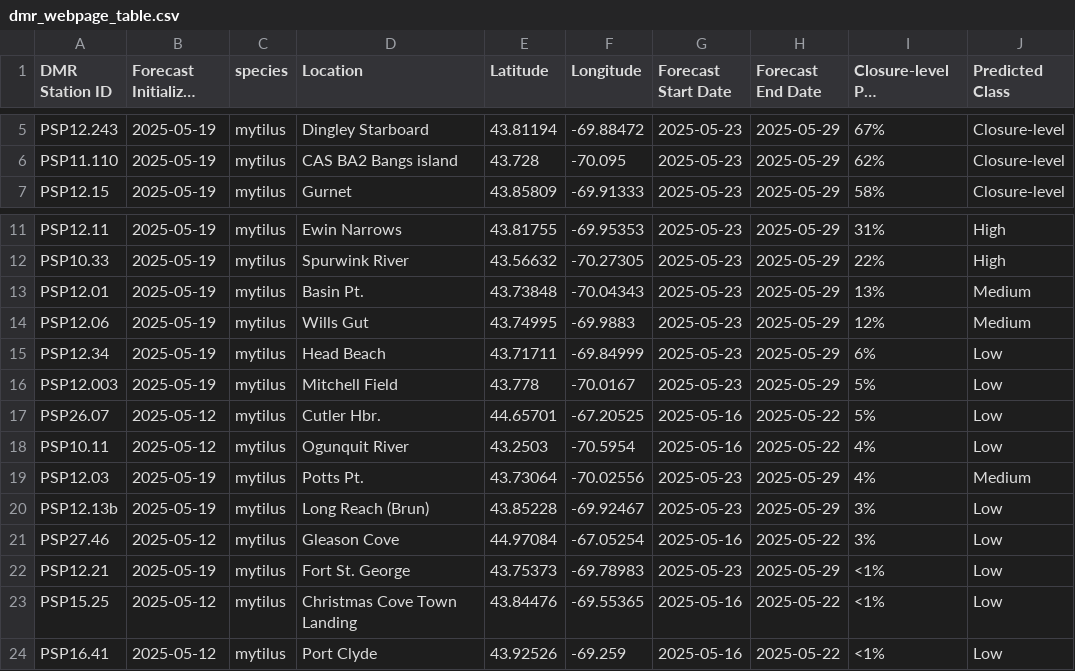
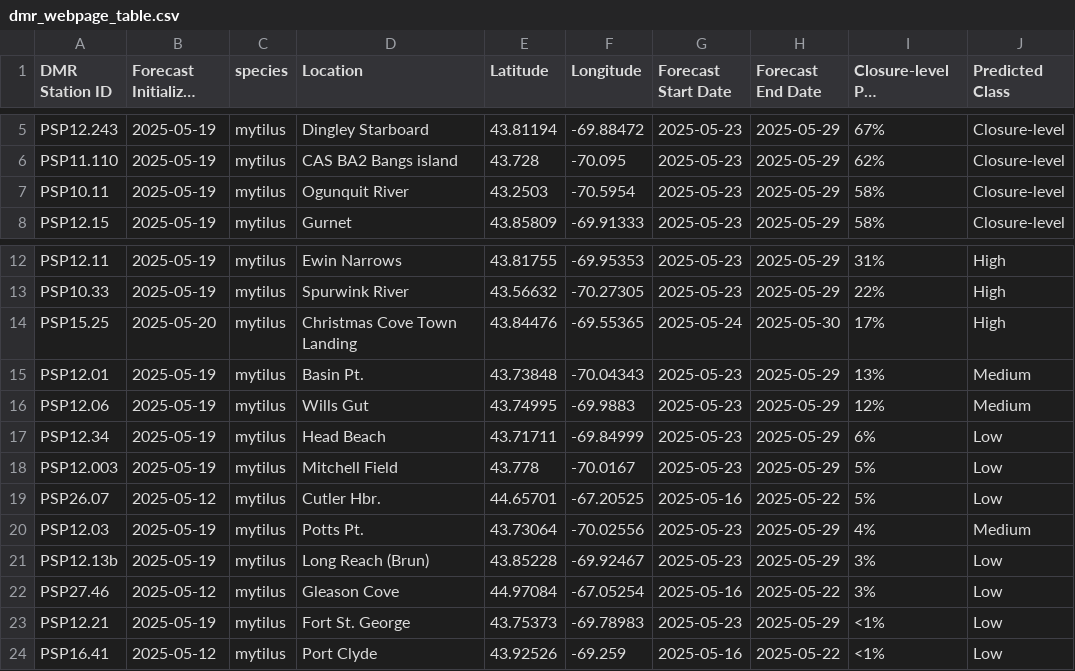
Before and after one commit to BigelowLab/pspforecast, a CSV file: inst/forecastdb/dmr_webpage_table.csv, drawn as a sheet; only a part is shown, gaps mark what is left out; long unchanged cells end in …; removed rows and columns are numbered as before the commit, all else as after; the diff names each change by its address in the sheet, - before the commit and + after, or states it on an @@ line.

```diff
--- a/inst/forecastdb/dmr_webpage_table.csv
+++ b/inst/forecastdb/dmr_webpage_table.csv
+row 7: PSP10.11 | 2025-05-19 | mytilus | Ogunquit River | 43.2503 | -70.5954 | 2025-05-23 | 2025-05-29 | 58% | Closure-level
+row 14: PSP15.25 | 2025-05-20 | mytilus | Christmas Cove Town Landing | 43.84476 | -69.55365 | 2025-05-24 | 2025-05-30 | 17% | High
-row 18: PSP10.11 | 2025-05-12 | mytilus | Ogunquit River | 43.2503 | -70.5954 | 2025-05-16 | 2025-05-22 | 4% | Low
-row 23: PSP15.25 | 2025-05-12 | mytilus | Christmas Cove Town Landing | 43.84476 | -69.55365 | 2025-05-16 | 2025-05-22 | <1% | Low
```
Also changed, not shown: inst/forecastdb/current_forecast.csv, 8 other files.
